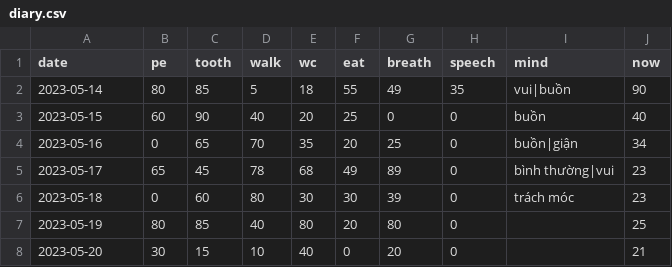
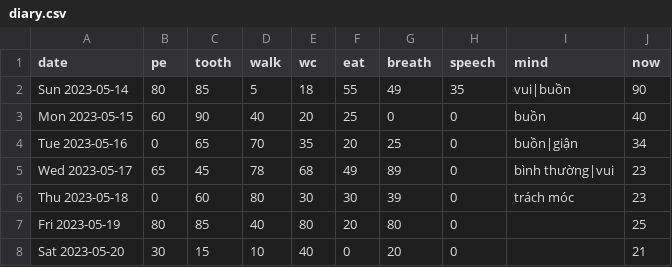
Before and after one commit to navokus/navokus.github.io, a CSV file: _data/diary.csv, drawn as a sheet.

Commit message:
Update

```diff
--- a/_data/diary.csv
+++ b/_data/diary.csv
@@ -1,8 +1,8 @@
 date,pe,tooth,walk,wc,eat,breath,speech,mind,now
-2023-05-14, 80, 85, 5, 18, 55, 49, 35, vui|buồn, 90
-2023-05-15, 60, 90, 40, 20, 25, 0, 0, buồn, 40
-2023-05-16, 0, 65, 70, 35, 20, 25, 0, buồn|giận, 34
-2023-05-17, 65, 45, 78, 68, 49, 89, 0, bình thường|vui, 23
-2023-05-18, 0, 60, 80, 30, 30, 39, 0, trách móc , 23
-2023-05-19, 80, 85, 40, 80, 20, 80, 0,  , 25
-2023-05-20, 30, 15, 10, 40, 0, 20, 0,  , 21
+Sun 2023-05-14, 80, 85, 5, 18, 55, 49, 35, vui|buồn, 90
+Mon 2023-05-15, 60, 90, 40, 20, 25, 0, 0, buồn, 40
+Tue 2023-05-16, 0, 65, 70, 35, 20, 25, 0, buồn|giận, 34
+Wed 2023-05-17, 65, 45, 78, 68, 49, 89, 0, bình thường|vui, 23
+Thu 2023-05-18, 0, 60, 80, 30, 30, 39, 0, trách móc , 23
+Fri 2023-05-19, 80, 85, 40, 80, 20, 80, 0,  , 25
+Sat 2023-05-20, 30, 15, 10, 40, 0, 20, 0,  , 21
```
